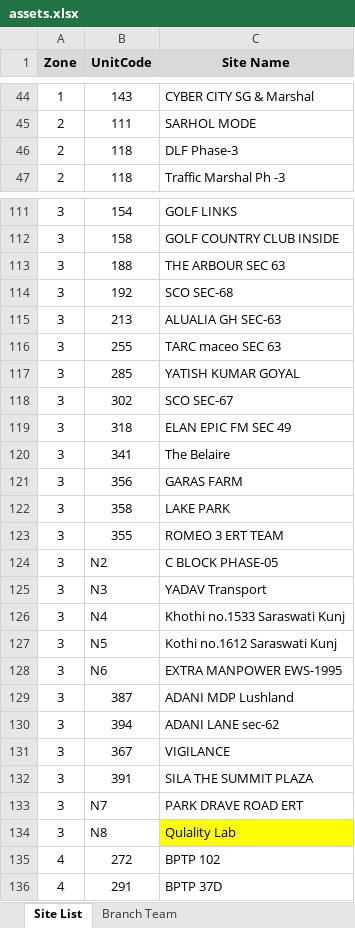
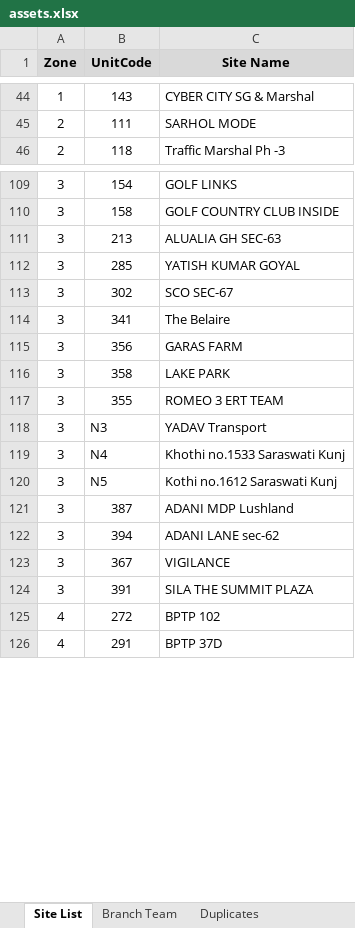
Before and after one commit to Neeraj9991/Ops-Desk, an Excel workbook: assets.xlsx, sheet Site List, drawn as a sheet; only a part is shown, gaps mark what is left out; values as stored, in another font and other column widths than the file's, no borders; removed rows and columns are numbered as before the commit, all else as after; the diff covers the shown part only; the diff names each change by its address in the sheet, - before the commit and + after, or states it on an @@ line.

```diff
--- a/assets.xlsx (sheet Site List)
+++ b/assets.xlsx (sheet Site List)
+sheet tab: Duplicates
-row 46: 2 | 118 | DLF Phase-3
-row 113: 3 | 188 | THE ARBOUR SEC 63
-row 114: 3 | 192 | SCO SEC-68
-row 116: 3 | 255 | TARC maceo SEC 63
-row 119: 3 | 318 | ELAN EPIC FM SEC 49
-row 124: 3 | N2 | C BLOCK PHASE-05
-row 128: 3 | N6 | EXTRA MANPOWER EWS-1995
-row 133: 3 | N7 | PARK DRAVE ROAD ERT
-row 134: 3 | N8 | Qulality Lab
```
Also changed, not shown: 34 added rows, 6 removed rows and cell formats elsewhere in this sheet, sheet Branch Team.
